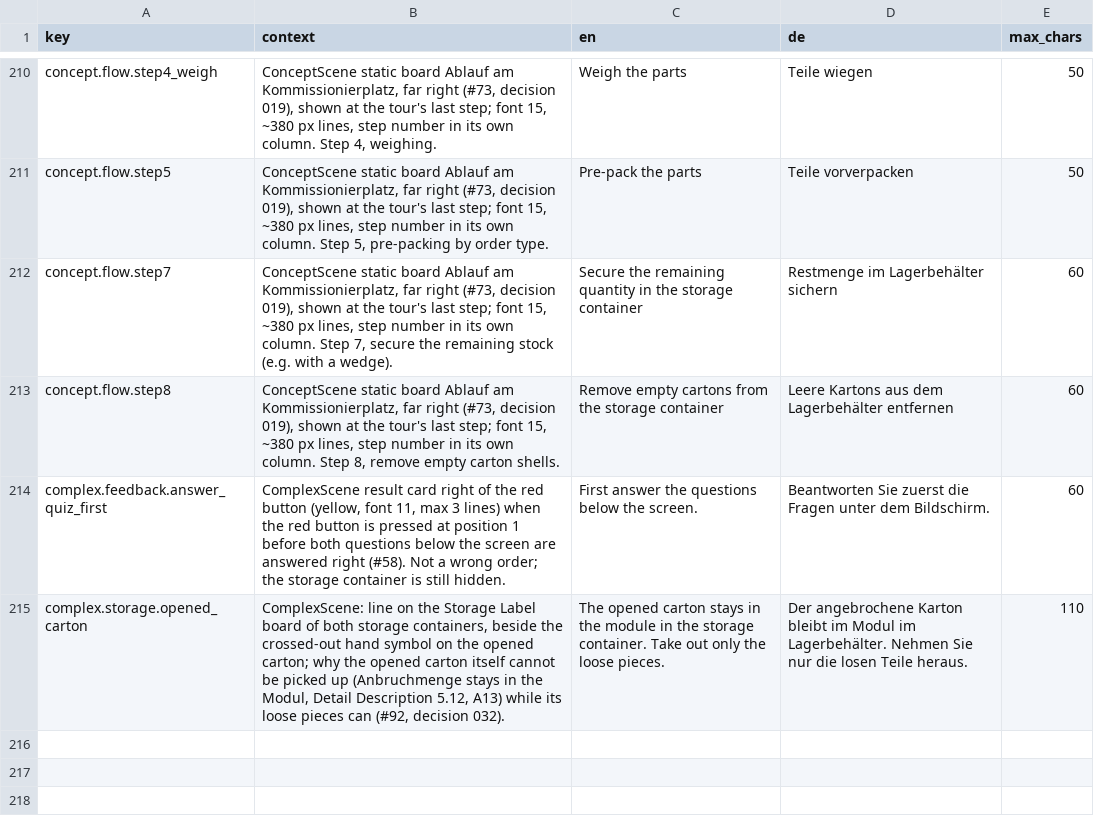
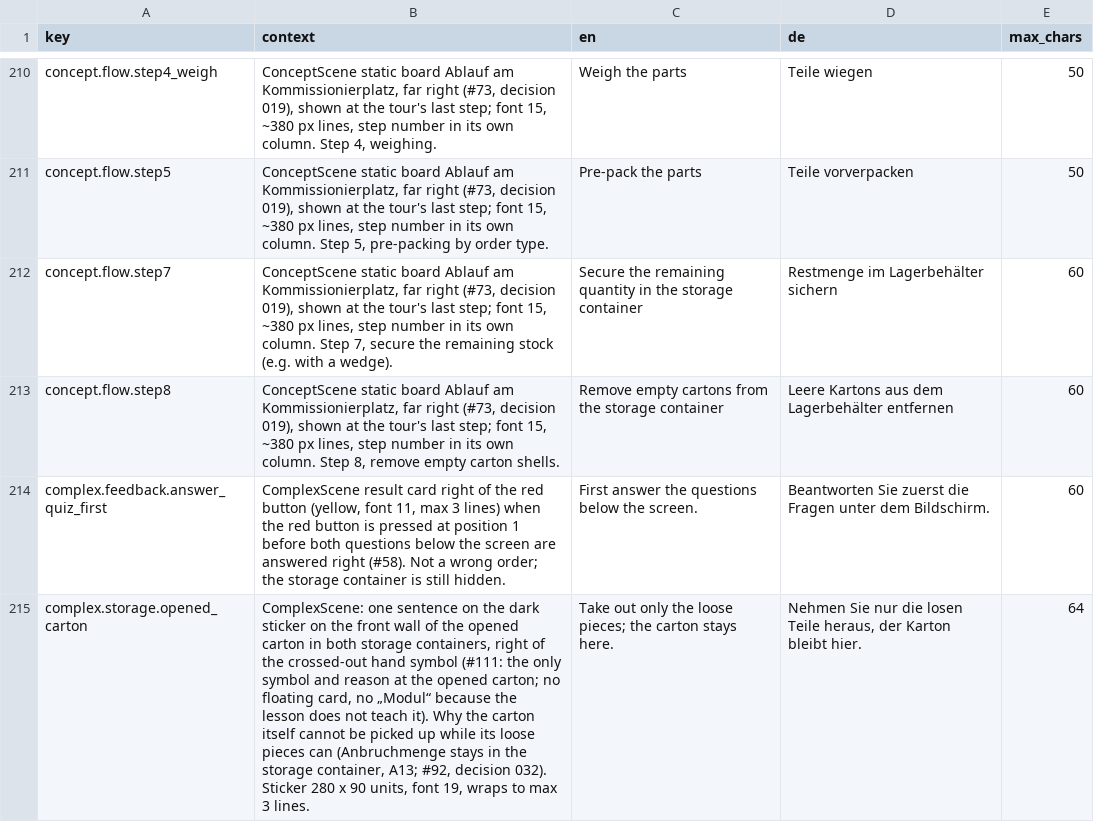
Before and after one commit to ttquynhdo/xrpick-v2, a CSV file: docs/i18n/strings-todo.csv, drawn as a sheet; only a part is shown, gaps mark what is left out; the diff names each change by its address in the sheet, - before the commit and + after, or states it on an @@ line.

```diff
--- a/docs/i18n/strings-todo.csv
+++ b/docs/i18n/strings-todo.csv
-B215 (context): ComplexScene: line on the Storage Label board of both storage containers, beside the crossed-out hand symbol on the opened carton; why the opened carton itself cannot be picked up (Anbruchmenge stays in the Modul, Detail Description 5.12, A13) while its loose pieces can (#92, decision 032).
+B215 (context): ComplexScene: one sentence on the dark sticker on the front wall of the opened carton in both storage containers, right of the crossed-out hand symbol (#111: the only symbol and reason at the opened carton; no floating card, no „Modul“ because the lesson does not teach it). Why the carton itself cannot be picked up while its loose pieces can (Anbruchmenge stays in the storage container, A13; #92, decision 032). Sticker 280 x 90 units, font 19, wraps to max 3 lines.
-C215 (en): The opened carton stays in the module in the storage container. Take out only the loose pieces.
+C215 (en): Take out only the loose pieces; the carton stays here.
-D215 (de): Der angebrochene Karton bleibt im Modul im Lagerbehälter. Nehmen Sie nur die losen Teile heraus.
+D215 (de): Nehmen Sie nur die losen Teile heraus, der Karton bleibt hier.
-E215 (max_chars): 110
+E215 (max_chars): 64
```
Also changed, not shown: docs/i18n/review-status.csv, 9 other files.
